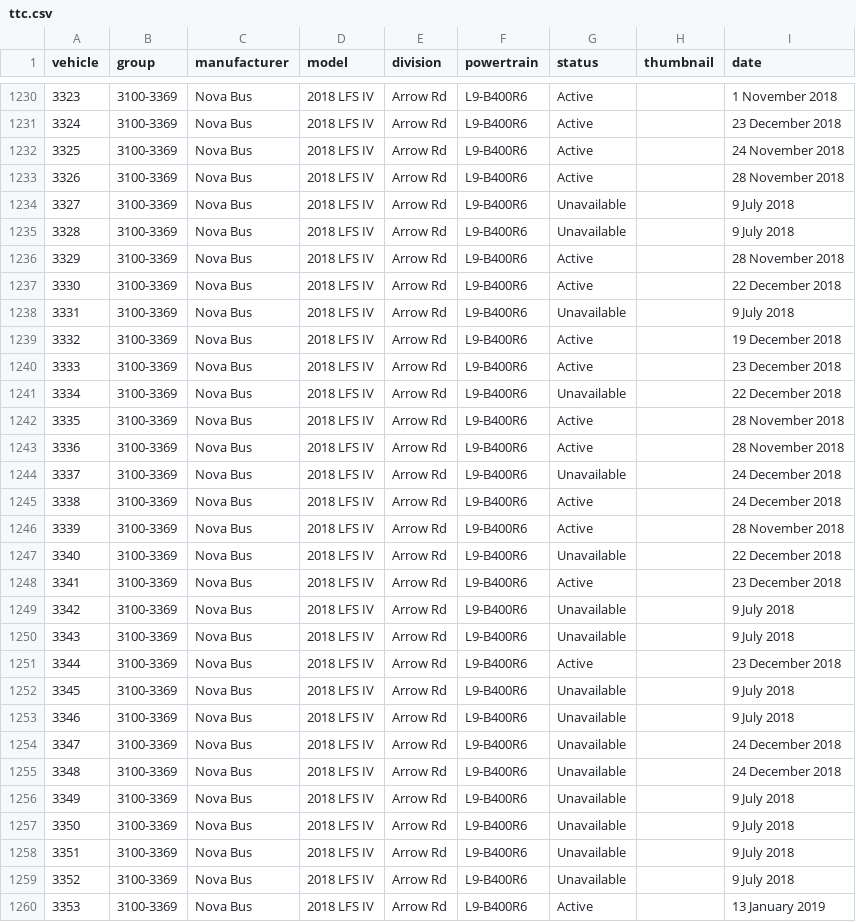
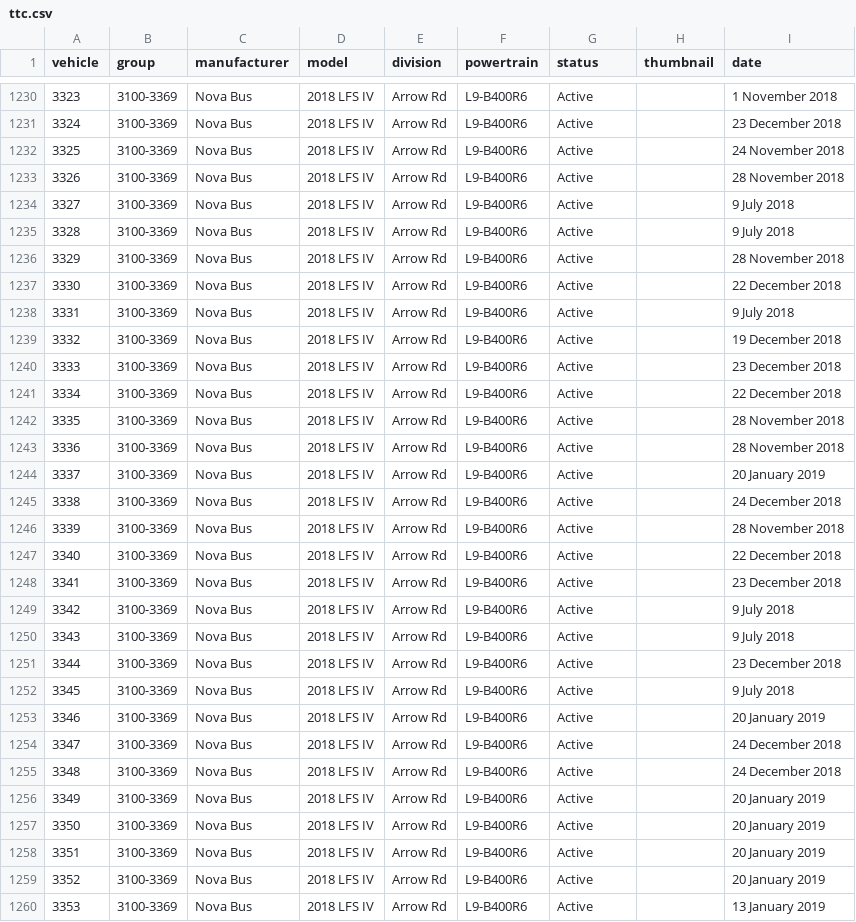
Before and after one commit to BlueNightToronto/njc, a CSV file: njc/fleets/ttc.csv, drawn as a sheet; only a part is shown, gaps mark what is left out; the diff covers the shown part only.

```diff
--- a/njc/fleets/ttc.csv
+++ b/njc/fleets/ttc.csv
@@ -1233,28 +1233,28 @@ vehicle	group	manufacturer	model	division	powertrain	status	thumbnail	date
 3326	3100-3369	Nova Bus	2018 LFS IV	Arrow Rd	L9-B400R6	Active		28 November 2018
-3327	3100-3369	Nova Bus	2018 LFS IV	Arrow Rd	L9-B400R6	Unavailable		9 July 2018
-3328	3100-3369	Nova Bus	2018 LFS IV	Arrow Rd	L9-B400R6	Unavailable		9 July 2018
+3327	3100-3369	Nova Bus	2018 LFS IV	Arrow Rd	L9-B400R6	Active		9 July 2018
+3328	3100-3369	Nova Bus	2018 LFS IV	Arrow Rd	L9-B400R6	Active		9 July 2018
 3329	3100-3369	Nova Bus	2018 LFS IV	Arrow Rd	L9-B400R6	Active		28 November 2018
 3330	3100-3369	Nova Bus	2018 LFS IV	Arrow Rd	L9-B400R6	Active		22 December 2018
-3331	3100-3369	Nova Bus	2018 LFS IV	Arrow Rd	L9-B400R6	Unavailable		9 July 2018
+3331	3100-3369	Nova Bus	2018 LFS IV	Arrow Rd	L9-B400R6	Active		9 July 2018
 3332	3100-3369	Nova Bus	2018 LFS IV	Arrow Rd	L9-B400R6	Active		19 December 2018
 3333	3100-3369	Nova Bus	2018 LFS IV	Arrow Rd	L9-B400R6	Active		23 December 2018
-3334	3100-3369	Nova Bus	2018 LFS IV	Arrow Rd	L9-B400R6	Unavailable		22 December 2018
+3334	3100-3369	Nova Bus	2018 LFS IV	Arrow Rd	L9-B400R6	Active		22 December 2018
 3335	3100-3369	Nova Bus	2018 LFS IV	Arrow Rd	L9-B400R6	Active		28 November 2018
 3336	3100-3369	Nova Bus	2018 LFS IV	Arrow Rd	L9-B400R6	Active		28 November 2018
-3337	3100-3369	Nova Bus	2018 LFS IV	Arrow Rd	L9-B400R6	Unavailable		24 December 2018
+3337	3100-3369	Nova Bus	2018 LFS IV	Arrow Rd	L9-B400R6	Active		20 January 2019
 3338	3100-3369	Nova Bus	2018 LFS IV	Arrow Rd	L9-B400R6	Active		24 December 2018
 3339	3100-3369	Nova Bus	2018 LFS IV	Arrow Rd	L9-B400R6	Active		28 November 2018
-3340	3100-3369	Nova Bus	2018 LFS IV	Arrow Rd	L9-B400R6	Unavailable		22 December 2018
+3340	3100-3369	Nova Bus	2018 LFS IV	Arrow Rd	L9-B400R6	Active		22 December 2018
 3341	3100-3369	Nova Bus	2018 LFS IV	Arrow Rd	L9-B400R6	Active		23 December 2018
-3342	3100-3369	Nova Bus	2018 LFS IV	Arrow Rd	L9-B400R6	Unavailable		9 July 2018
-3343	3100-3369	Nova Bus	2018 LFS IV	Arrow Rd	L9-B400R6	Unavailable		9 July 2018
+3342	3100-3369	Nova Bus	2018 LFS IV	Arrow Rd	L9-B400R6	Active		9 July 2018
+3343	3100-3369	Nova Bus	2018 LFS IV	Arrow Rd	L9-B400R6	Active		9 July 2018
 3344	3100-3369	Nova Bus	2018 LFS IV	Arrow Rd	L9-B400R6	Active		23 December 2018
-3345	3100-3369	Nova Bus	2018 LFS IV	Arrow Rd	L9-B400R6	Unavailable		9 July 2018
-3346	3100-3369	Nova Bus	2018 LFS IV	Arrow Rd	L9-B400R6	Unavailable		9 July 2018
-3347	3100-3369	Nova Bus	2018 LFS IV	Arrow Rd	L9-B400R6	Unavailable		24 December 2018
-3348	3100-3369	Nova Bus	2018 LFS IV	Arrow Rd	L9-B400R6	Unavailable		24 December 2018
-3349	3100-3369	Nova Bus	2018 LFS IV	Arrow Rd	L9-B400R6	Unavailable		9 July 2018
-3350	3100-3369	Nova Bus	2018 LFS IV	Arrow Rd	L9-B400R6	Unavailable		9 July 2018
-3351	3100-3369	Nova Bus	2018 LFS IV	Arrow Rd	L9-B400R6	Unavailable		9 July 2018
-3352	3100-3369	Nova Bus	2018 LFS IV	Arrow Rd	L9-B400R6	Unavailable		9 July 2018
+3345	3100-3369	Nova Bus	2018 LFS IV	Arrow Rd	L9-B400R6	Active		9 July 2018
+3346	3100-3369	Nova Bus	2018 LFS IV	Arrow Rd	L9-B400R6	Active		20 January 2019
+3347	3100-3369	Nova Bus	2018 LFS IV	Arrow Rd	L9-B400R6	Active		24 December 2018
+3348	3100-3369	Nova Bus	2018 LFS IV	Arrow Rd	L9-B400R6	Active		24 December 2018
+3349	3100-3369	Nova Bus	2018 LFS IV	Arrow Rd	L9-B400R6	Active		20 January 2019
+3350	3100-3369	Nova Bus	2018 LFS IV	Arrow Rd	L9-B400R6	Active		20 January 2019
+3351	3100-3369	Nova Bus	2018 LFS IV	Arrow Rd	L9-B400R6	Active		20 January 2019
+3352	3100-3369	Nova Bus	2018 LFS IV	Arrow Rd	L9-B400R6	Active		20 January 2019
 3353	3100-3369	Nova Bus	2018 LFS IV	Arrow Rd	L9-B400R6	Active		13 January 2019
```
Also changed, not shown: 90 edited cells elsewhere in this file, 1 other file.
